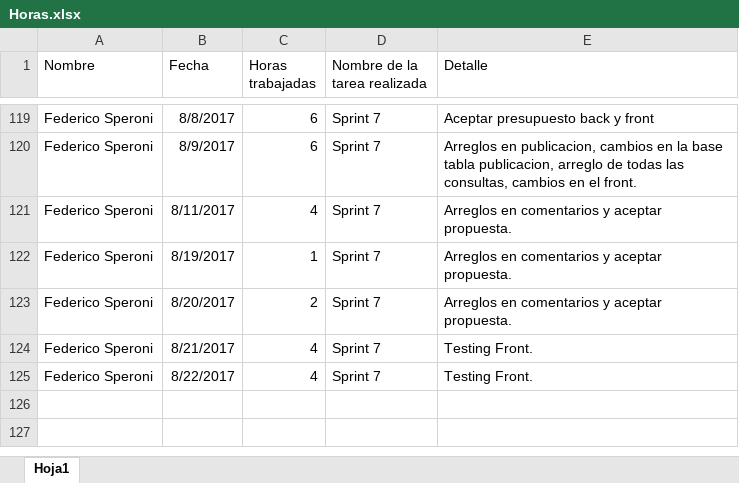
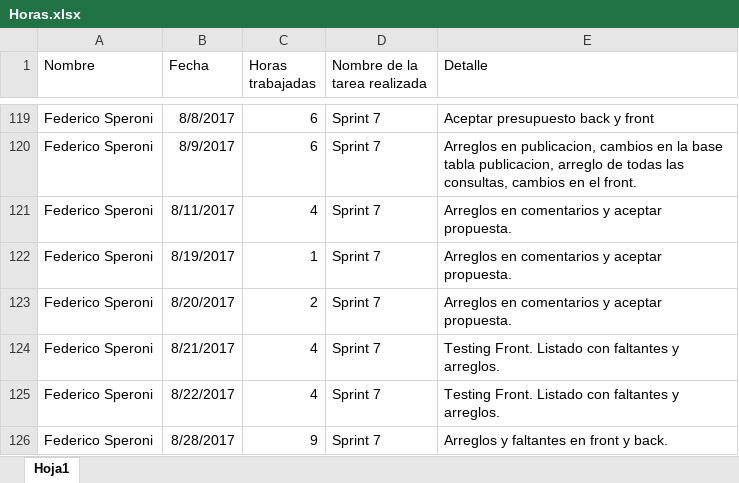
Before and after one commit to fedespe/ProyectoFinal, an Excel workbook: Documentacion/Horas.xlsx, sheet Hoja1, drawn as a sheet; only a part is shown, gaps mark what is left out; values as stored, in another font and other column widths than the file's, no borders; the diff names each change by its address in the sheet, - before the commit and + after, or states it on an @@ line.

Commit message:
Arreglos en Front y Back de la lista realizada en el testing.

```diff
--- a/Documentacion/Horas.xlsx (sheet Hoja1)
+++ b/Documentacion/Horas.xlsx (sheet Hoja1)
-E124:E125 (Detalle): Testing Front.
+E124:E125 (Detalle): Testing Front. Listado con faltantes y arreglos.
+row 126: Federico Speroni | 8/28/2017 | 9 | Sprint 7 | Arreglos y faltantes en front y back.
```
Also changed, not shown: 24 other files.
